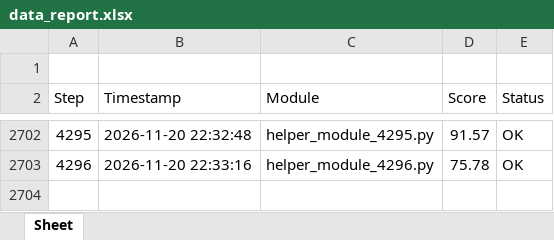
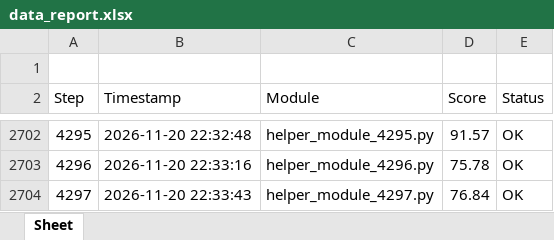
Before and after one commit to Young-barbie/code-snippets, an Excel workbook: data_report.xlsx, sheet Sheet, drawn as a sheet; only a part is shown, gaps mark what is left out; values as stored, in another font and other column widths than the file's, no borders; the diff names each change by its address in the sheet, - before the commit and + after, or states it on an @@ line.

Commit message:
chore(excel): log step 4297 in data_report.xlsx

```diff
--- a/data_report.xlsx (sheet Sheet)
+++ b/data_report.xlsx (sheet Sheet)
+row 2704: 4297 | 2026-11-20 22:33:43 | helper_module_4297.py | 76.84 | OK
```
